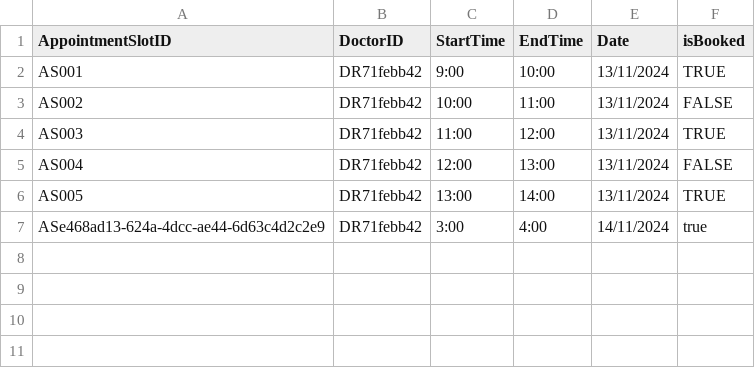
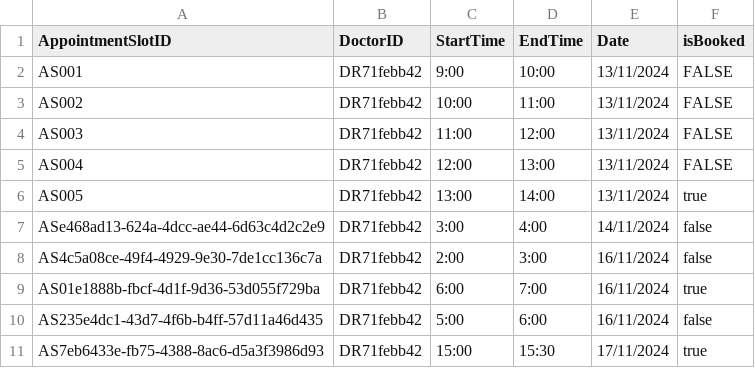
Before and after one commit to Exhilion/SC2002-Project, a CSV file: Java Files/AppointmentSlot.csv, drawn as a sheet.

```diff
--- a/Java Files/AppointmentSlot.csv
+++ b/Java Files/AppointmentSlot.csv
@@ -1,7 +1,11 @@
 AppointmentSlotID,DoctorID,StartTime,EndTime,Date,isBooked
-AS001,DR71febb42,9:00,10:00,13/11/2024,TRUE
+AS001,DR71febb42,9:00,10:00,13/11/2024,FALSE
 AS002,DR71febb42,10:00,11:00,13/11/2024,FALSE
-AS003,DR71febb42,11:00,12:00,13/11/2024,TRUE
+AS003,DR71febb42,11:00,12:00,13/11/2024,FALSE
 AS004,DR71febb42,12:00,13:00,13/11/2024,FALSE
-AS005,DR71febb42,13:00,14:00,13/11/2024,TRUE
-ASe468ad13-624a-4dcc-ae44-6d63c4d2c2e9,DR71febb42,3:00,4:00,14/11/2024,true
+AS005,DR71febb42,13:00,14:00,13/11/2024,true
+ASe468ad13-624a-4dcc-ae44-6d63c4d2c2e9,DR71febb42,3:00,4:00,14/11/2024,false
+AS4c5a08ce-49f4-4929-9e30-7de1cc136c7a,DR71febb42,2:00,3:00,16/11/2024,false
+AS01e1888b-fbcf-4d1f-9d36-53d055f729ba,DR71febb42,6:00,7:00,16/11/2024,true
+AS235e4dc1-43d7-4f6b-b4ff-57d11a46d435,DR71febb42,5:00,6:00,16/11/2024,false
+AS7eb6433e-fb75-4388-8ac6-d5a3f3986d93,DR71febb42,15:00,15:30,17/11/2024,true
```
Also changed, not shown: Java Files/Appointment.csv, Java Files/AppointmentOutcome.csv, 53 other files.
